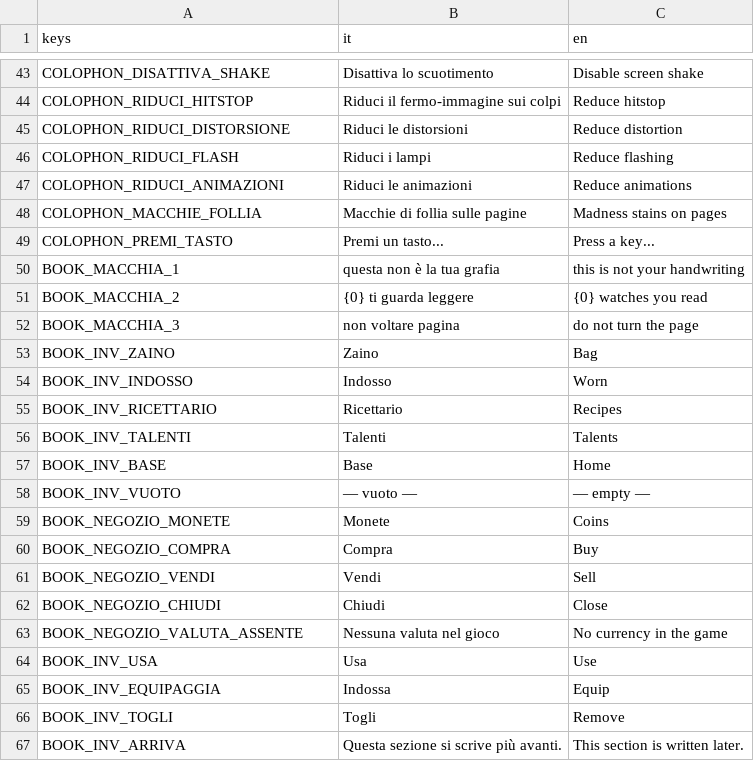
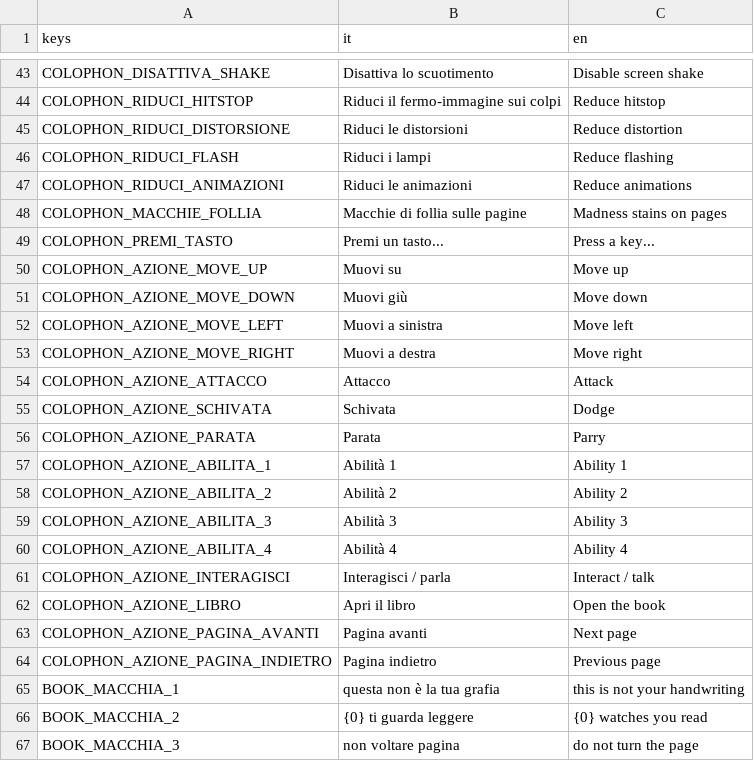
Before and after one commit to YasserOudabashi/mirwada, a CSV file: assets/i18n/strings.csv, drawn as a sheet; only a part is shown, gaps mark what is left out; the shorter side is filled out with more unchanged rows.

```diff
--- a/assets/i18n/strings.csv
+++ b/assets/i18n/strings.csv
@@ -49,2 +49,17 @@ COLOPHON_MACCHIE_FOLLIA,Macchie di follia sulle pagine,Madness stains on pages
 COLOPHON_PREMI_TASTO,Premi un tasto...,Press a key...
+COLOPHON_AZIONE_MOVE_UP,Muovi su,Move up
+COLOPHON_AZIONE_MOVE_DOWN,Muovi giù,Move down
+COLOPHON_AZIONE_MOVE_LEFT,Muovi a sinistra,Move left
+COLOPHON_AZIONE_MOVE_RIGHT,Muovi a destra,Move right
+COLOPHON_AZIONE_ATTACCO,Attacco,Attack
+COLOPHON_AZIONE_SCHIVATA,Schivata,Dodge
+COLOPHON_AZIONE_PARATA,Parata,Parry
+COLOPHON_AZIONE_ABILITA_1,Abilità 1,Ability 1
+COLOPHON_AZIONE_ABILITA_2,Abilità 2,Ability 2
+COLOPHON_AZIONE_ABILITA_3,Abilità 3,Ability 3
+COLOPHON_AZIONE_ABILITA_4,Abilità 4,Ability 4
+COLOPHON_AZIONE_INTERAGISCI,Interagisci / parla,Interact / talk
+COLOPHON_AZIONE_LIBRO,Apri il libro,Open the book
+COLOPHON_AZIONE_PAGINA_AVANTI,Pagina avanti,Next page
+COLOPHON_AZIONE_PAGINA_INDIETRO,Pagina indietro,Previous page
 BOOK_MACCHIA_1,questa non è la tua grafia,this is not your handwriting
```
Also changed, not shown: 9 other files.
